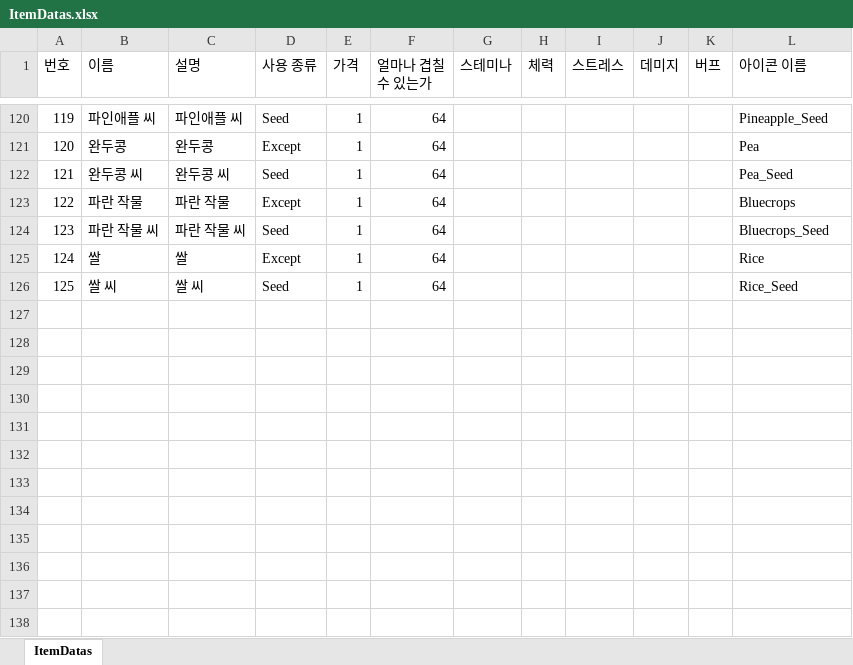
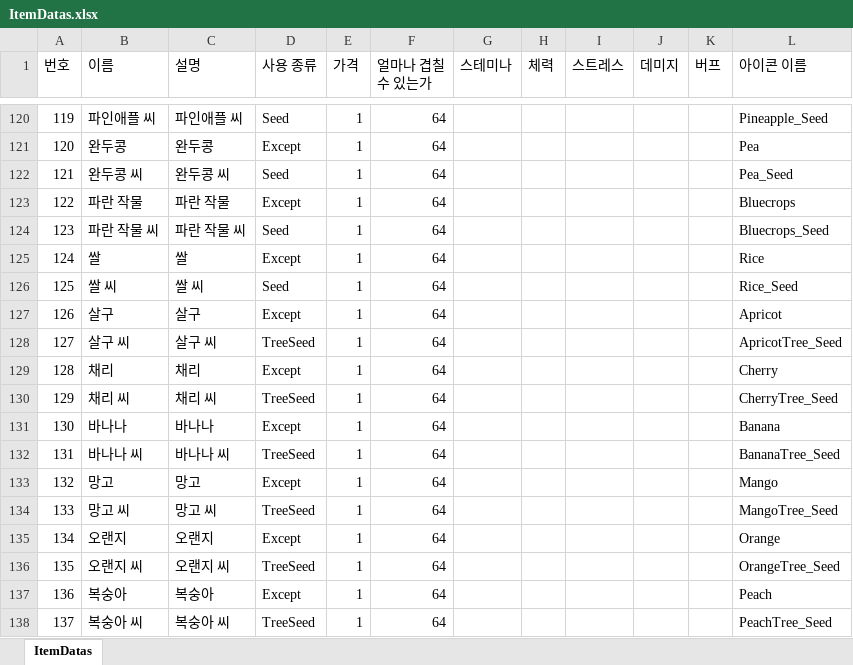
Before and after one commit to Yun-Jiyeol/Become_Celebrity_on_Farm, an Excel workbook: Assets/02.Scripts/02.Item/Datas/ItemDatas.xlsx, sheet ItemDatas, drawn as a sheet; only a part is shown, gaps mark what is left out; values as stored, in another font and other column widths than the file's, no borders; the diff names each change by its address in the sheet, - before the commit and + after, or states it on an @@ line.

```diff
--- a/Assets/02.Scripts/02.Item/Datas/ItemDatas.xlsx (sheet ItemDatas)
+++ b/Assets/02.Scripts/02.Item/Datas/ItemDatas.xlsx (sheet ItemDatas)
+row 127: 126 | 살구 | 살구 | Except | 1 | 64 |  |  |  |  |  | Apricot
+row 128: 127 | 살구 씨 | 살구 씨 | TreeSeed | 1 | 64 |  |  |  |  |  | ApricotTree_Seed
+row 129: 128 | 채리 | 채리 | Except | 1 | 64 |  |  |  |  |  | Cherry
+row 130: 129 | 채리 씨 | 채리 씨 | TreeSeed | 1 | 64 |  |  |  |  |  | CherryTree_Seed
+row 131: 130 | 바나나 | 바나나 | Except | 1 | 64 |  |  |  |  |  | Banana
+row 132: 131 | 바나나 씨 | 바나나 씨 | TreeSeed | 1 | 64 |  |  |  |  |  | BananaTree_Seed
+row 133: 132 | 망고 | 망고 | Except | 1 | 64 |  |  |  |  |  | Mango
+row 134: 133 | 망고 씨 | 망고 씨 | TreeSeed | 1 | 64 |  |  |  |  |  | MangoTree_Seed
+row 135: 134 | 오랜지 | 오랜지 | Except | 1 | 64 |  |  |  |  |  | Orange
+row 136: 135 | 오랜지 씨 | 오랜지 씨 | TreeSeed | 1 | 64 |  |  |  |  |  | OrangeTree_Seed
+row 137: 136 | 복숭아 | 복숭아 | Except | 1 | 64 |  |  |  |  |  | Peach
+row 138: 137 | 복숭아 씨 | 복숭아 씨 | TreeSeed | 1 | 64 |  |  |  |  |  | PeachTree_Seed
```
Also changed, not shown: 28 other files.
